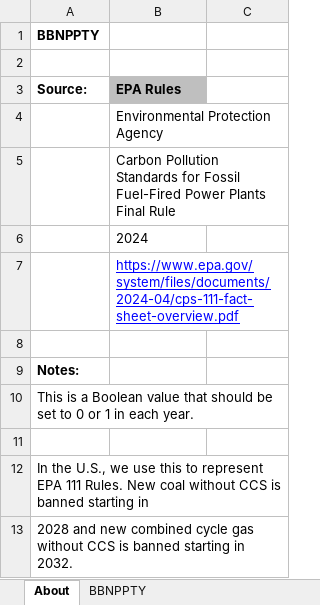
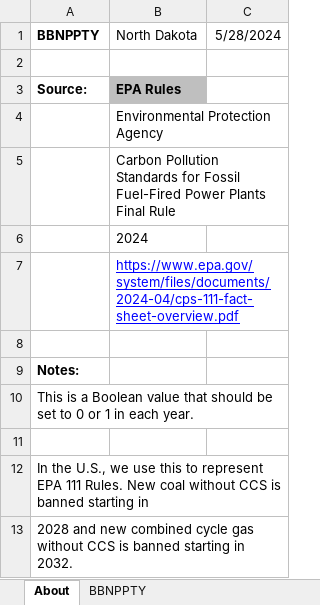
Before and after one commit to EnergyInnovation/eps-northdakota, an Excel workbook: InputData/elec/BBNPPTY/BAU Ban New Power Plants This Year.xlsx, sheet About, drawn as a sheet; values as stored, in another font and other column widths than the file's, no borders; the diff names each change by its address in the sheet, - before the commit and + after, or states it on an @@ line.

```diff
--- a/InputData/elec/BBNPPTY/BAU Ban New Power Plants This Year.xlsx (sheet About)
+++ b/InputData/elec/BBNPPTY/BAU Ban New Power Plants This Year.xlsx (sheet About)
-B1: (empty)
+B1: North Dakota
-C1: (empty)
+C1: 5/28/2024
```
Also changed, not shown: sheet BBNPPTY, InputData/ccs/CCSTaSC/CCS Transportation and Storage Cost.xlsx, InputData/elec/BDTPTUMCF/Boolean Does This Plant Type Use Maximum Capacity Factor.xlsx, 15 other files.
